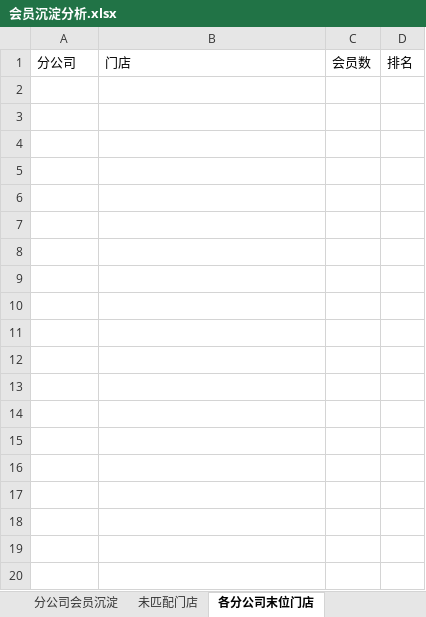
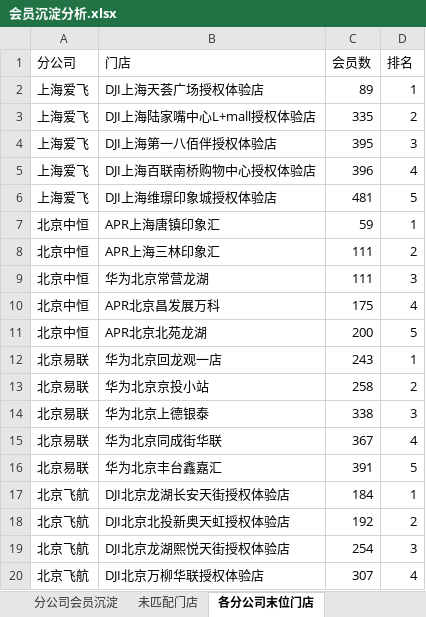
Before and after one commit to panghao007/retail-dashboard, an Excel workbook: member_deposit/会员沉淀分析.xlsx, sheet 各分公司末位门店, drawn as a sheet; only a part is shown; values as stored, in another font and other column widths than the file's, no borders; the diff covers the shown part only; the diff names each change by its address in the sheet, - before the commit and + after, or states it on an @@ line.

```diff
--- a/member_deposit/会员沉淀分析.xlsx (sheet 各分公司末位门店)
+++ b/member_deposit/会员沉淀分析.xlsx (sheet 各分公司末位门店)
+row 2: 上海爱飞 | DJI上海天荟广场授权体验店 | 89 | 1
+row 3: 上海爱飞 | DJI上海陆家嘴中心L+mall授权体验店 | 335 | 2
+row 4: 上海爱飞 | DJI上海第一八佰伴授权体验店 | 395 | 3
+row 5: 上海爱飞 | DJI上海百联南桥购物中心授权体验店 | 396 | 4
+row 6: 上海爱飞 | DJI上海维璟印象城授权体验店 | 481 | 5
+row 7: 北京中恒 | APR上海唐镇印象汇 | 59 | 1
+row 8: 北京中恒 | APR上海三林印象汇 | 111 | 2
+row 9: 北京中恒 | 华为北京常营龙湖 | 111 | 3
+row 10: 北京中恒 | APR北京昌发展万科 | 175 | 4
+row 11: 北京中恒 | APR北京北苑龙湖 | 200 | 5
+row 12: 北京易联 | 华为北京回龙观一店 | 243 | 1
+row 13: 北京易联 | 华为北京京投小站 | 258 | 2
+row 14: 北京易联 | 华为北京上德银泰 | 338 | 3
+row 15: 北京易联 | 华为北京同成街华联 | 367 | 4
+row 16: 北京易联 | 华为北京丰台鑫嘉汇 | 391 | 5
+row 17: 北京飞航 | DJI北京龙湖长安天街授权体验店 | 184 | 1
+row 18: 北京飞航 | DJI北京北投新奥天虹授权体验店 | 192 | 2
+row 19: 北京飞航 | DJI北京龙湖熙悦天街授权体验店 | 254 | 3
+row 20: 北京飞航 | DJI北京万柳华联授权体验店 | 307 | 4
```
Also changed, not shown: 11 added rows elsewhere in this sheet, sheet 分公司会员沉淀, 1 other file.
